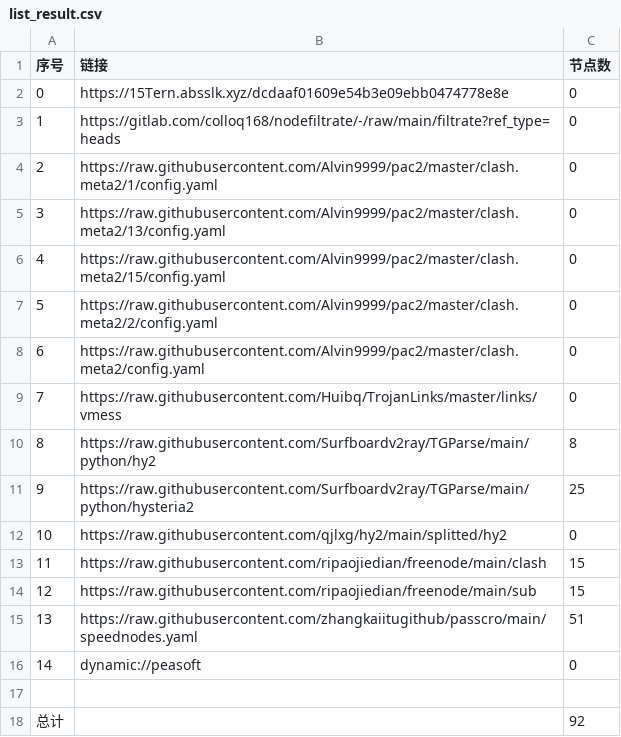
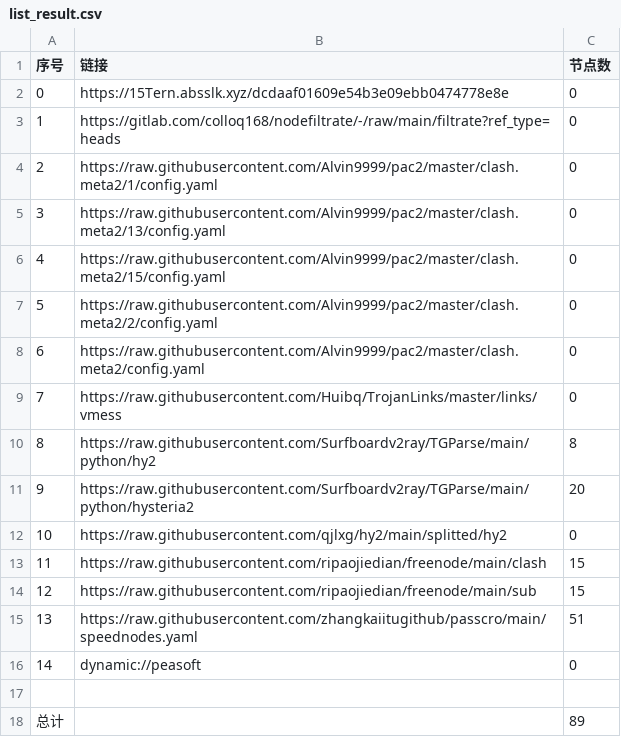
Before and after one commit to ileesen/AutoMergePublicNodes, a CSV file: list_result.csv, drawn as a sheet.

```diff
--- a/list_result.csv
+++ b/list_result.csv
@@ -10,3 +10,3 @@
 8,https://raw.githubusercontent.com/Surfboardv2ray/TGParse/main/python/hy2,8
-9,https://raw.githubusercontent.com/Surfboardv2ray/TGParse/main/python/hysteria2,25
+9,https://raw.githubusercontent.com/Surfboardv2ray/TGParse/main/python/hysteria2,20
 10,https://raw.githubusercontent.com/qjlxg/hy2/main/splitted/hy2,0
@@ -17,2 +17,2 @@
 
-总计,,92
+总计,,89
```
Also changed, not shown: 6 other files.
